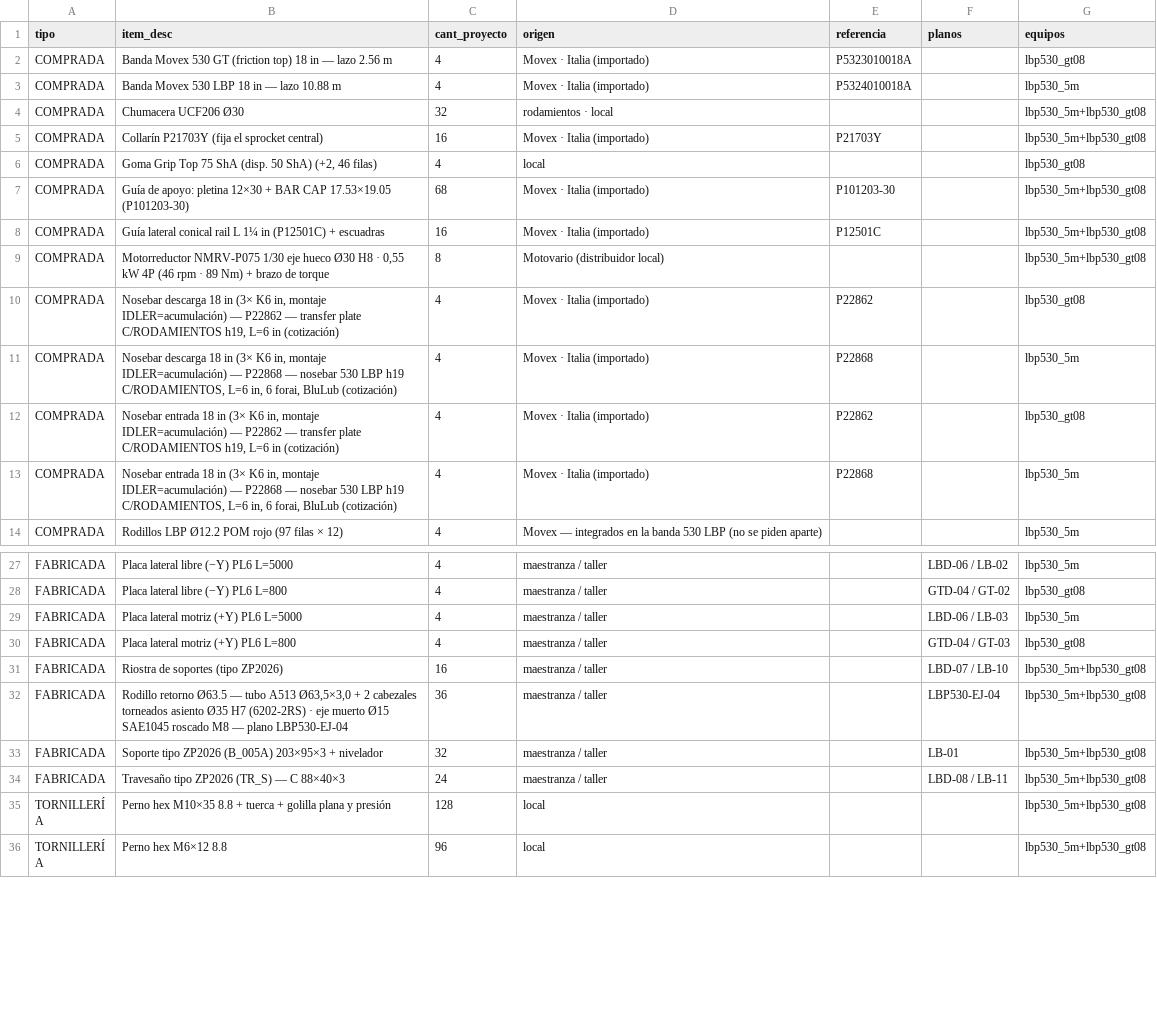
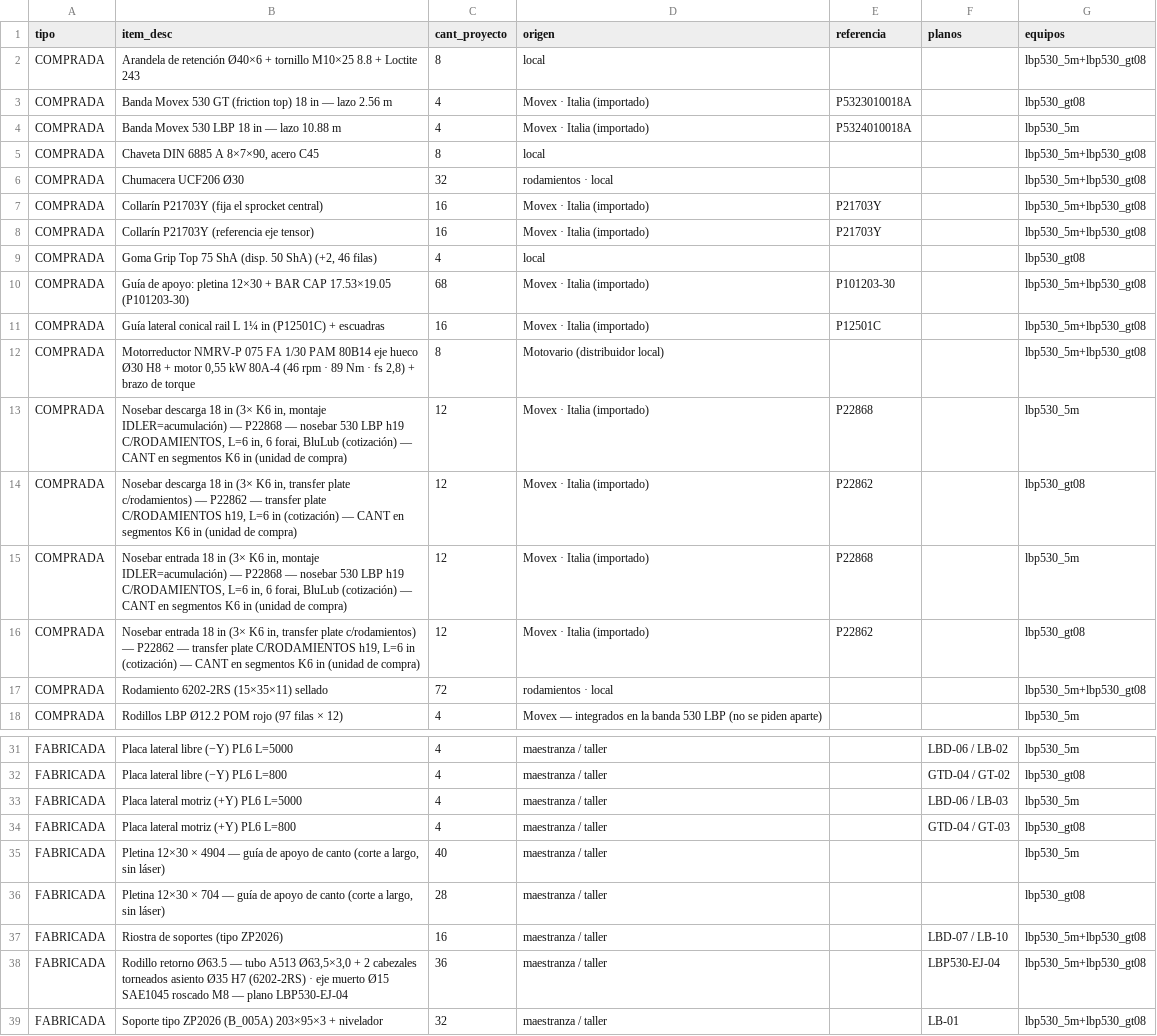
Before and after one commit to contrerassma-eng/3d-generator, a CSV file: cad/ensambles/planos_lbp530/bom_proyecto.csv, drawn as a sheet; only a part is shown, gaps mark what is left out; the shorter side is filled out with more unchanged rows; the diff covers the shown part only.

```diff
--- a/cad/ensambles/planos_lbp530/bom_proyecto.csv
+++ b/cad/ensambles/planos_lbp530/bom_proyecto.csv
@@ -1,6 +1,9 @@
 tipo,item_desc,cant_proyecto,origen,referencia,planos,equipos
+COMPRADA,Arandela de retención Ø40×6 + tornillo M10×25 8.8 + Loctite 243,8,local,,,lbp530_5m+lbp530_gt08
 COMPRADA,Banda Movex 530 GT (friction top) 18 in — lazo 2.56 m,4,Movex · Italia (importado),P5323010018A,,lbp530_gt08
 COMPRADA,Banda Movex 530 LBP 18 in — lazo 10.88 m,4,Movex · Italia (importado),P5324010018A,,lbp530_5m
+COMPRADA,"Chaveta DIN 6885 A 8×7×90, acero C45",8,local,,,lbp530_5m+lbp530_gt08
 COMPRADA,Chumacera UCF206 Ø30,32,rodamientos · local,,,lbp530_5m+lbp530_gt08
 COMPRADA,Collarín P21703Y (fija el sprocket central),16,Movex · Italia (importado),P21703Y,,lbp530_5m+lbp530_gt08
+COMPRADA,Collarín P21703Y (referencia eje tensor),16,Movex · Italia (importado),P21703Y,,lbp530_5m+lbp530_gt08
 COMPRADA,"Goma Grip Top 75 ShA (disp. 50 ShA) (+2, 46 filas)",4,local,,,lbp530_gt08
@@ -8,7 +11,8 @@ COMPRADA,Guía de apoyo: pletina 12×30 + BAR CAP 17.53×19.05 (P101203-30),68,M
 COMPRADA,Guía lateral conical rail L 1¼ in (P12501C) + escuadras,16,Movex · Italia (importado),P12501C,,lbp530_5m+lbp530_gt08
-COMPRADA,"Motorreductor NMRV-P075 1/30 eje hueco Ø30 H8 · 0,55 kW 4P (46 rpm · 89 Nm) + brazo de torque",8,Motovario (distribuidor local),,,lbp530_5m+lbp530_gt08
-COMPRADA,"Nosebar descarga 18 in (3× K6 in, montaje IDLER=acumulación) — P22862 — transfer plate C/RODAMIENTOS h19, L=6 in (cotización)",4,Movex · Italia (importado),P22862,,lbp530_gt08
-COMPRADA,"Nosebar descarga 18 in (3× K6 in, montaje IDLER=acumulación) — P22868 — nosebar 530 LBP h19 C/RODAMIENTOS, L=6 in, 6 forai, BluLub (cotización)",4,Movex · Italia (importado),P22868,,lbp530_5m
-COMPRADA,"Nosebar entrada 18 in (3× K6 in, montaje IDLER=acumulación) — P22862 — transfer plate C/RODAMIENTOS h19, L=6 in (cotización)",4,Movex · Italia (importado),P22862,,lbp530_gt08
-COMPRADA,"Nosebar entrada 18 in (3× K6 in, montaje IDLER=acumulación) — P22868 — nosebar 530 LBP h19 C/RODAMIENTOS, L=6 in, 6 forai, BluLub (cotización)",4,Movex · Italia (importado),P22868,,lbp530_5m
+COMPRADA,"Motorreductor NMRV-P 075 FA 1/30 PAM 80B14 eje hueco Ø30 H8 + motor 0,55 kW 80A-4 (46 rpm · 89 Nm · fs 2,8) + brazo de torque",8,Motovario (distribuidor local),,,lbp530_5m+lbp530_gt08
+COMPRADA,"Nosebar descarga 18 in (3× K6 in, montaje IDLER=acumulación) — P22868 — nosebar 530 LBP h19 C/RODAMIENTOS, L=6 in, 6 forai, BluLub (cotización) — CANT en segmentos K6 in (unidad de compra)",12,Movex · Italia (importado),P22868,,lbp530_5m
+COMPRADA,"Nosebar descarga 18 in (3× K6 in, transfer plate c/rodamientos) — P22862 — transfer plate C/RODAMIENTOS h19, L=6 in (cotización) — CANT en segmentos K6 in (unidad de compra)",12,Movex · Italia (importado),P22862,,lbp530_gt08
+COMPRADA,"Nosebar entrada 18 in (3× K6 in, montaje IDLER=acumulación) — P22868 — nosebar 530 LBP h19 C/RODAMIENTOS, L=6 in, 6 forai, BluLub (cotización) — CANT en segmentos K6 in (unidad de compra)",12,Movex · Italia (importado),P22868,,lbp530_5m
+COMPRADA,"Nosebar entrada 18 in (3× K6 in, transfer plate c/rodamientos) — P22862 — transfer plate C/RODAMIENTOS h19, L=6 in (cotización) — CANT en segmentos K6 in (unidad de compra)",12,Movex · Italia (importado),P22862,,lbp530_gt08
+COMPRADA,Rodamiento 6202-2RS (15×35×11) sellado,72,rodamientos · local,,,lbp530_5m+lbp530_gt08
 COMPRADA,Rodillos LBP Ø12.2 POM rojo (97 filas × 12),4,Movex — integrados en la banda 530 LBP (no se piden aparte),,,lbp530_5m
@@ -30,2 +34,4 @@ FABRICADA,Placa lateral motriz (+Y) PL6 L=5000,4,maestranza / taller,,LBD-06 / L
 FABRICADA,Placa lateral motriz (+Y) PL6 L=800,4,maestranza / taller,,GTD-04 / GT-03,lbp530_gt08
+FABRICADA,"Pletina 12×30 × 4904 — guía de apoyo de canto (corte a largo, sin láser)",40,maestranza / taller,,,lbp530_5m
+FABRICADA,"Pletina 12×30 × 704 — guía de apoyo de canto (corte a largo, sin láser)",28,maestranza / taller,,,lbp530_gt08
 FABRICADA,Riostra de soportes (tipo ZP2026),16,maestranza / taller,,LBD-07 / LB-10,lbp530_5m+lbp530_gt08
```
Also changed, not shown: 1 added row and 1 edited cell elsewhere in this file, cad/ensambles/planos_lbp530/bom_lbp530_5m.csv, cad/ensambles/planos_lbp530/bom_lbp530_gt08.csv, 32 other files.
